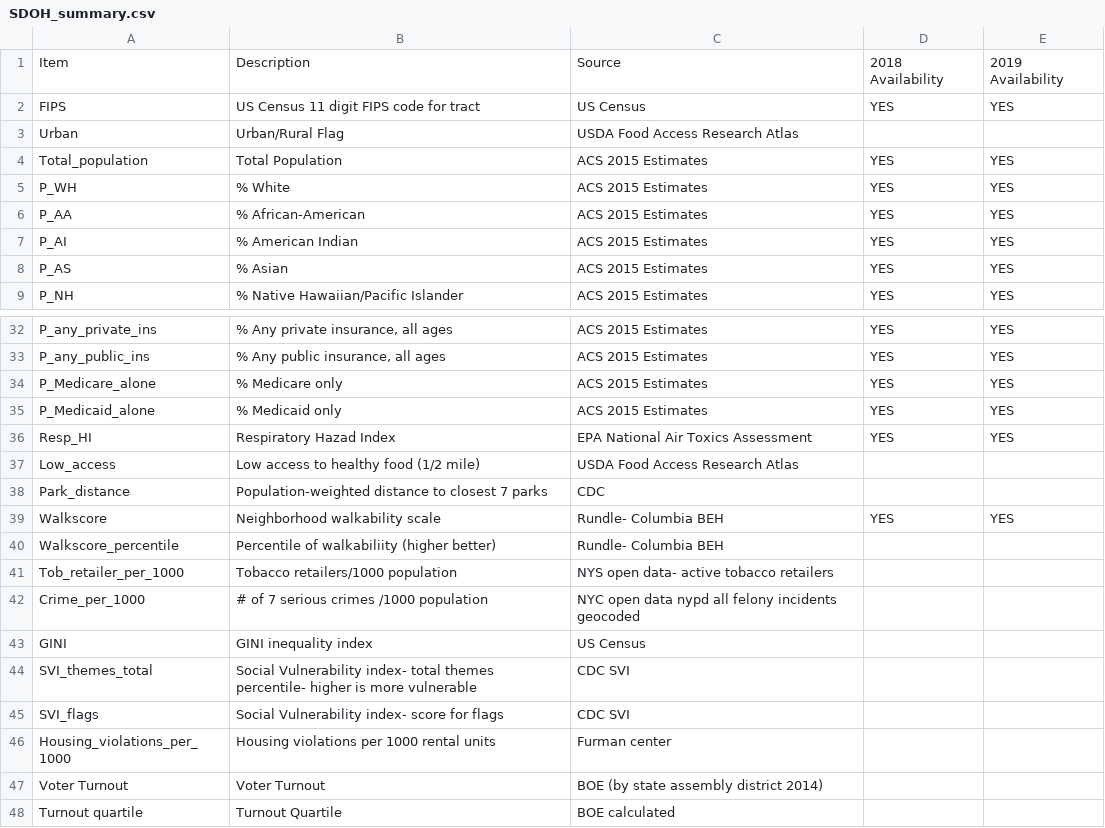
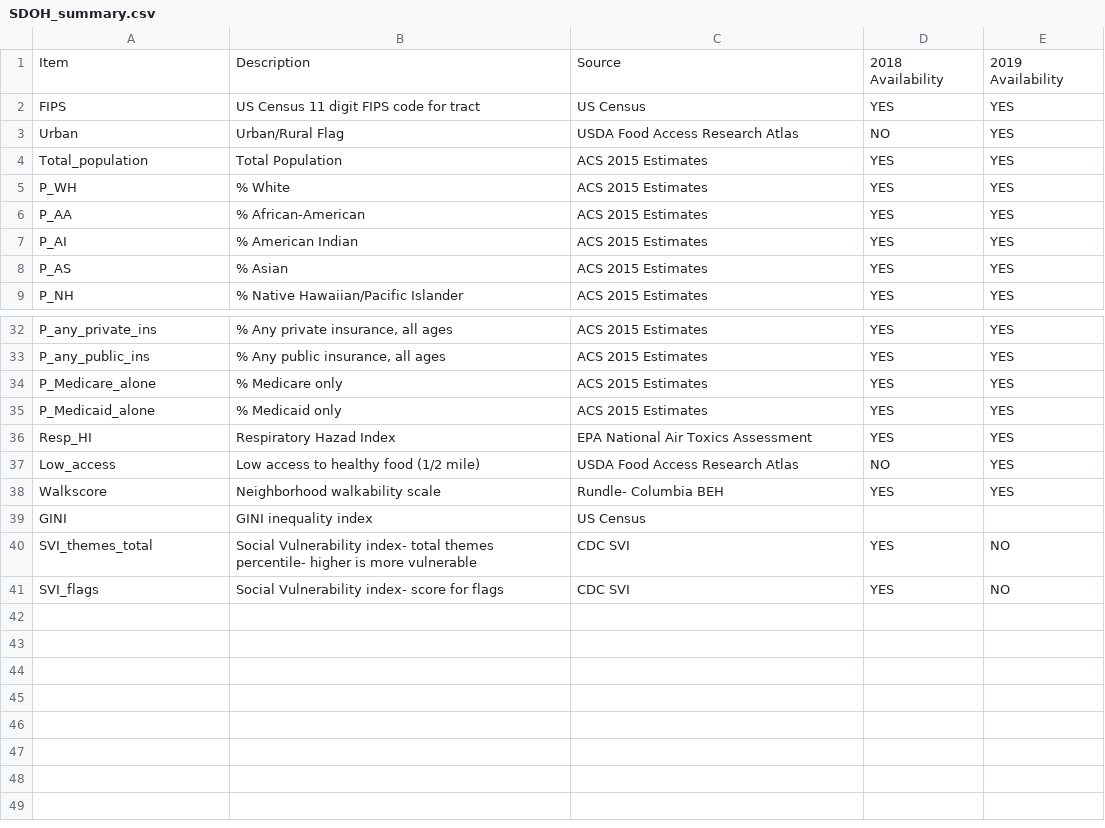
Before and after one commit to Jonathan-Himes/SDOH-GroupProject, a CSV file: Data/SDOH_summary.csv, drawn as a sheet; only a part is shown, gaps mark what is left out.

Commit message:
updated sdoh

```diff
--- a/Data/SDOH_summary.csv
+++ b/Data/SDOH_summary.csv
@@ -2,3 +2,3 @@
 FIPS,US Census 11 digit FIPS code for tract,US Census,YES,YES
-Urban,Urban/Rural Flag,USDA Food Access Research Atlas,,
+Urban,Urban/Rural Flag,USDA Food Access Research Atlas,NO,YES
 Total_population,Total Population,ACS 2015 Estimates,YES,YES
@@ -36,13 +36,6 @@ P_Medicaid_alone,% Medicaid only,ACS 2015 Estimates,YES,YES
 Resp_HI,Respiratory Hazad Index,EPA National Air Toxics Assessment,YES,YES
-Low_access,Low access to healthy food (1/2 mile),USDA Food Access Research Atlas,,
-Park_distance,Population-weighted distance to closest 7 parks,CDC,,
+Low_access,Low access to healthy food (1/2 mile),USDA Food Access Research Atlas,NO,YES
 Walkscore,Neighborhood walkability scale,Rundle- Columbia BEH,YES,YES
-Walkscore_percentile,Percentile of walkabiliity (higher better),Rundle- Columbia BEH,,
-Tob_retailer_per_1000,Tobacco retailers/1000 population,NYS open data- active tobacco retailers,,
-Crime_per_1000,# of 7 serious crimes /1000 population,NYC open data nypd all felony incidents geocoded,,
 GINI,GINI inequality index,US Census,,
-SVI_themes_total,Social Vulnerability index- total themes percentile- higher is more vulnerable,CDC SVI,,
-SVI_flags,Social Vulnerability index- score for flags,CDC SVI,,
-Housing_violations_per_1000,Housing violations per 1000 rental units,Furman center,,
-Voter Turnout,Voter Turnout,BOE (by state assembly district 2014),,
-Turnout quartile,Turnout Quartile,BOE calculated,,
+SVI_themes_total,Social Vulnerability index- total themes percentile- higher is more vulnerable,CDC SVI,YES,NO
+SVI_flags,Social Vulnerability index- score for flags,CDC SVI,YES,NO
```
